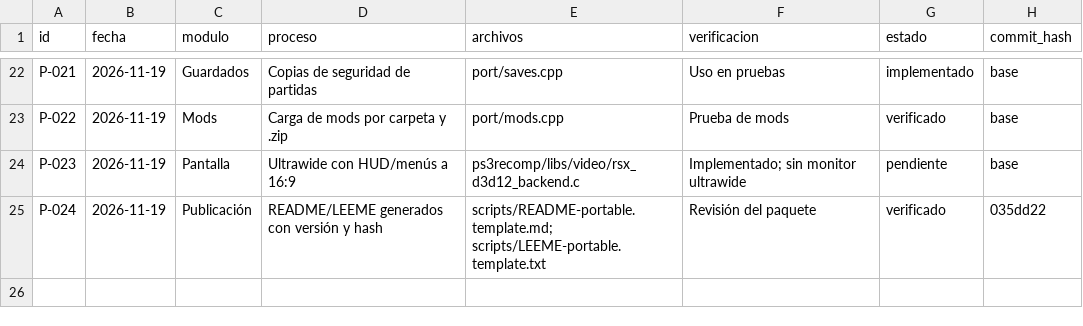
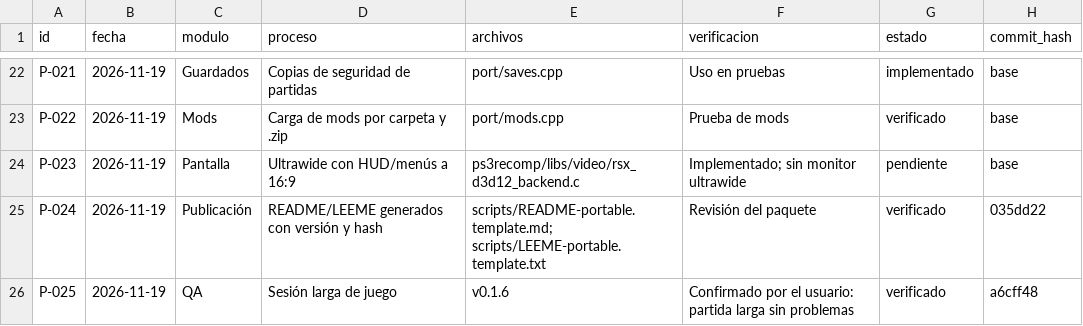
Before and after one commit to cMc292/GOWA_cMc_OmniPort, a CSV file: docs/bitacora-codigo.csv, drawn as a sheet; only a part is shown, gaps mark what is left out; the diff names each change by its address in the sheet, - before the commit and + after, or states it on an @@ line.

```diff
--- a/docs/bitacora-codigo.csv
+++ b/docs/bitacora-codigo.csv
+row 26: P-025 | 2026-11-19 | QA | Sesión larga de juego | v0.1.6 | Confirmado por el usuario: partida larga sin problemas | verificado | a6cff48
```
Also changed, not shown: 3 other files.
